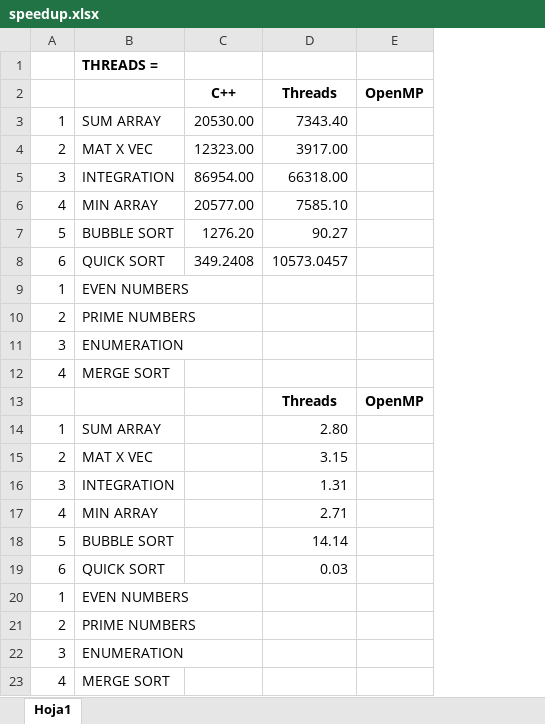
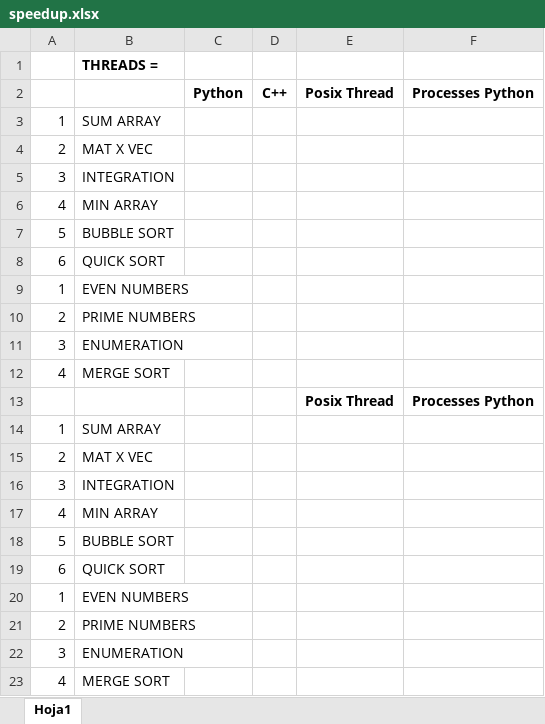
Before and after one commit to Manchas2k4/te2004b, an Excel workbook: speedup.xlsx, sheet Hoja1, drawn as a sheet; values as stored, in another font and other column widths than the file's, no borders; removed rows and columns are numbered as before the commit, all else as after; the diff names each change by its address in the sheet, - before the commit and + after, or states it on an @@ line.

```diff
--- a/speedup.xlsx (sheet Hoja1)
+++ b/speedup.xlsx (sheet Hoja1)
-column C, rows 2-8: C++ | 20530.00 | 12323.00 | 86954.00 | 20577.00 | 1276.20 | 349.2408
-column D, rows 2-19: Threads | 7343.40 | 3917.00 | 66318.00 | 7585.10 | 90.27 | 10573.0457 |  |  |  |  | Threads | 2.80 | 3.15 | 1.31 | 2.71 | 14.14 | 0.03
-column E, rows 2-13: OpenMP |  |  |  |  |  |  |  |  |  |  | OpenMP
+column C, row 2: Python
+column D, row 2: C++
+column E, rows 2-13: Posix Thread |  |  |  |  |  |  |  |  |  |  | Posix Thread
+column F, rows 2-13: Processes Python |  |  |  |  |  |  |  |  |  |  | Processes Python
```
Also changed, not shown: 58 other files.
